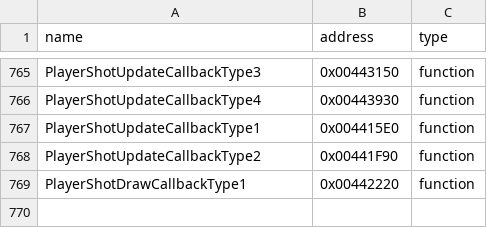
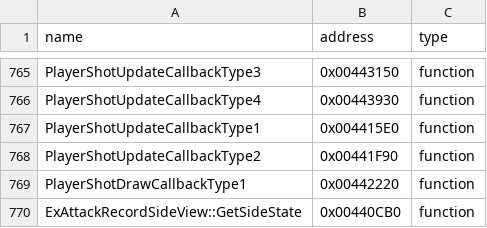
Before and after one commit to N0zoM1z0/th09, a CSV file: config/reccmp-functions.csv, drawn as a sheet; only a part is shown, gaps mark what is left out.

```diff
--- a/config/reccmp-functions.csv
+++ b/config/reccmp-functions.csv
@@ -769 +769,2 @@ PlayerShotUpdateCallbackType2,0x00441F90,function
 PlayerShotDrawCallbackType1,0x00442220,function
+ExAttackRecordSideView::GetSideState,0x00440CB0,function
```
Also changed, not shown: config/function-origins.csv, config/functions.csv, 8 other files.
